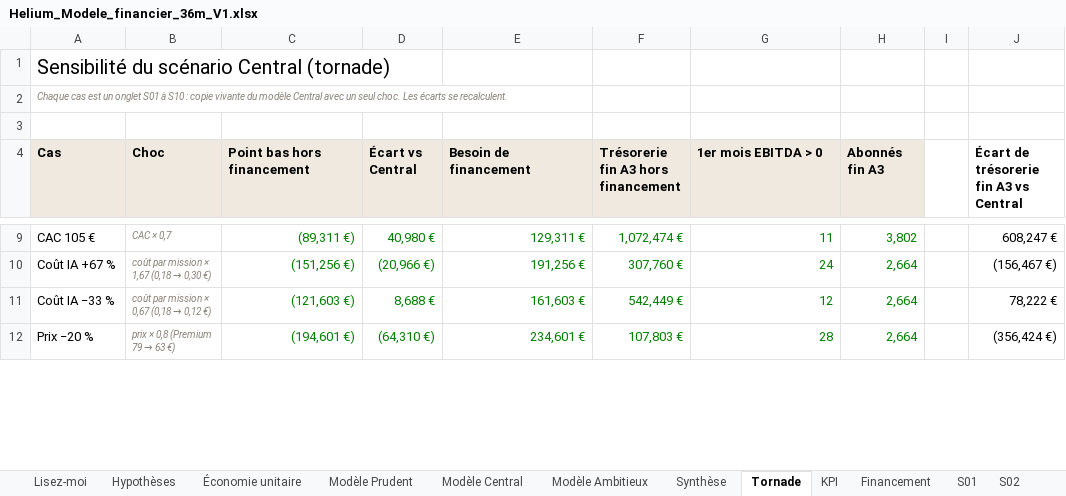
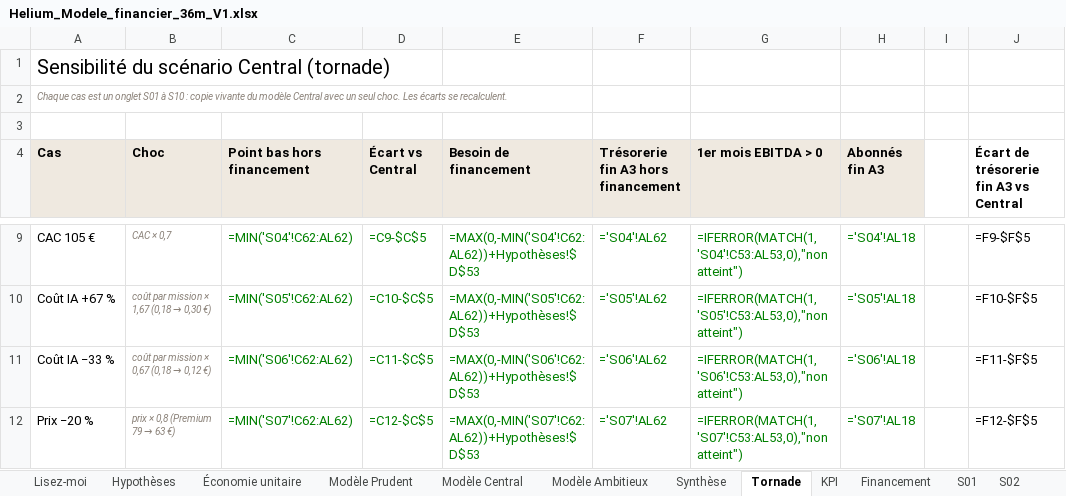
Before and after one commit to malikmubashir/HEC-Group4-Brain, an Excel workbook: PRODUCTIONS ASSISTANTS/2026 1027 Helium Board/Finance/Helium_Modele_financier_36m_V1.xlsx, sheet Tornade, drawn as a sheet; only a part is shown, gaps mark what is left out; values as stored, in another font and other column widths than the file's, no borders; formulas without a stored value are shown as written; charts and pictures not drawn; the diff covers the shown part only; the diff names each change by its address in the sheet, - before the commit and + after, or states it on an @@ line.

```diff
--- a/PRODUCTIONS ASSISTANTS/2026 1027 Helium Board/Finance/Helium_Modele_financier_36m_V1.xlsx (sheet Tornade)
+++ b/PRODUCTIONS ASSISTANTS/2026 1027 Helium Board/Finance/Helium_Modele_financier_36m_V1.xlsx (sheet Tornade)
-C9 (Point bas hors financement): (89,311 €)
+C9 (Point bas hors financement): =MIN('S04'!C62:AL62)
-D9 (Écart vs Central): 40,980 €
+D9 (Écart vs Central): =C9-$C$5
-E9 (Besoin de financement): 129,311 €
+E9 (Besoin de financement): =MAX(0,-MIN('S04'!C62:AL62))+Hypothèses!$D$53
-F9: 1,072,474 €
+F9: ='S04'!AL62
-G9 (1er mois EBITDA > 0): 11
+G9 (1er mois EBITDA > 0): =IFERROR(MATCH(1,'S04'!C53:AL53,0),"non atteint")
-H9 (Abonnés fin A3): 3,802
+H9 (Abonnés fin A3): ='S04'!AL18
-J9: 608,247 €
+J9: =F9-$F$5
-C10 (Point bas hors financement): (151,256 €)
+C10 (Point bas hors financement): =MIN('S05'!C62:AL62)
-D10 (Écart vs Central): (20,966 €)
+D10 (Écart vs Central): =C10-$C$5
-E10 (Besoin de financement): 191,256 €
+E10 (Besoin de financement): =MAX(0,-MIN('S05'!C62:AL62))+Hypothèses!$D$53
-F10: 307,760 €
+F10: ='S05'!AL62
-G10 (1er mois EBITDA > 0): 24
+G10 (1er mois EBITDA > 0): =IFERROR(MATCH(1,'S05'!C53:AL53,0),"non atteint")
-H10 (Abonnés fin A3): 2,664
+H10 (Abonnés fin A3): ='S05'!AL18
-J10: (156,467 €)
+J10: =F10-$F$5
-C11 (Point bas hors financement): (121,603 €)
+C11 (Point bas hors financement): =MIN('S06'!C62:AL62)
-D11 (Écart vs Central): 8,688 €
+D11 (Écart vs Central): =C11-$C$5
-E11 (Besoin de financement): 161,603 €
+E11 (Besoin de financement): =MAX(0,-MIN('S06'!C62:AL62))+Hypothèses!$D$53
-F11: 542,449 €
+F11: ='S06'!AL62
-G11 (1er mois EBITDA > 0): 12
+G11 (1er mois EBITDA > 0): =IFERROR(MATCH(1,'S06'!C53:AL53,0),"non atteint")
-H11 (Abonnés fin A3): 2,664
+H11 (Abonnés fin A3): ='S06'!AL18
-J11: 78,222 €
+J11: =F11-$F$5
-C12 (Point bas hors financement): (194,601 €)
+C12 (Point bas hors financement): =MIN('S07'!C62:AL62)
-D12 (Écart vs Central): (64,310 €)
+D12 (Écart vs Central): =C12-$C$5
-E12 (Besoin de financement): 234,601 €
+E12 (Besoin de financement): =MAX(0,-MIN('S07'!C62:AL62))+Hypothèses!$D$53
-F12: 107,803 €
+F12: ='S07'!AL62
-G12 (1er mois EBITDA > 0): 28
+G12 (1er mois EBITDA > 0): =IFERROR(MATCH(1,'S07'!C53:AL53,0),"non atteint")
-H12 (Abonnés fin A3): 2,664
+H12 (Abonnés fin A3): ='S07'!AL18
-J12: (356,424 €)
+J12: =F12-$F$5
```
Also changed, not shown: 54 edited cells elsewhere in this sheet, sheet Modèle Prudent, sheet Modèle Ambitieux, sheet S01, sheet S02, sheet S09, sheet S07, 12 more sheets, charts or pictures, 12 other files.
